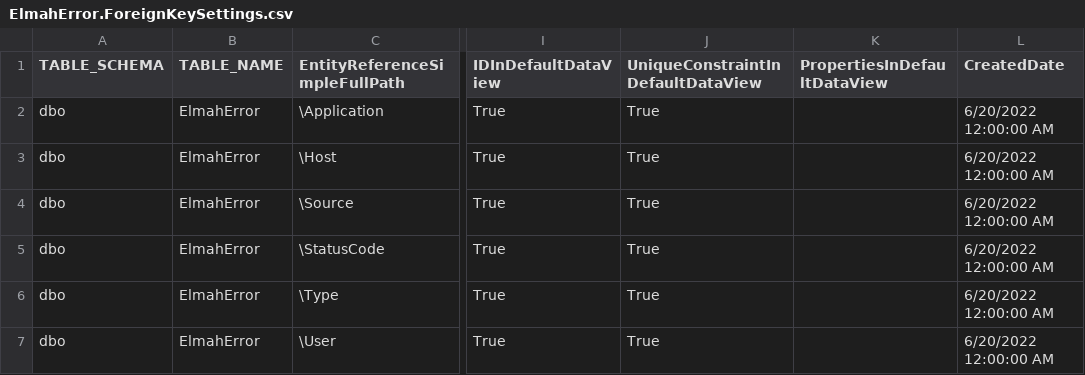
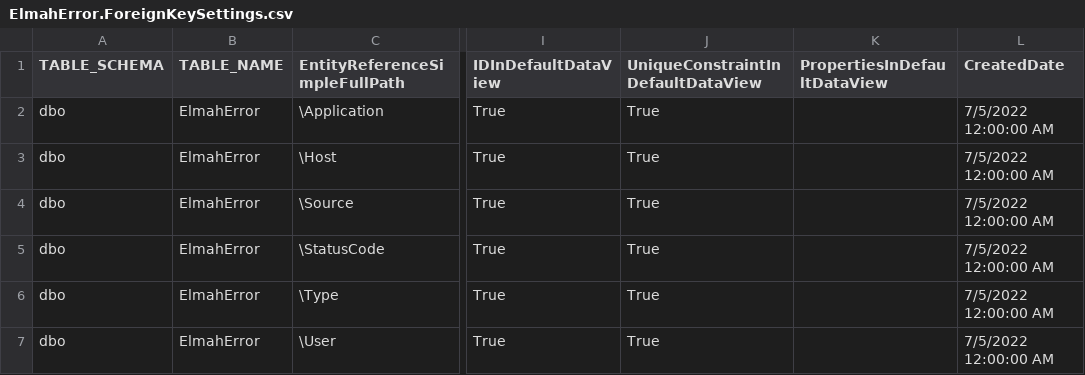
Before and after one commit to davidzhaoblog/Elmah, a CSV file: .cg/.persist/ElmahError.ForeignKeySettings.csv, drawn as a sheet; only a part is shown, gaps mark what is left out; the diff names each change by its address in the sheet, - before the commit and + after, or states it on an @@ line.

```diff
--- a/.cg/.persist/ElmahError.ForeignKeySettings.csv
+++ b/.cg/.persist/ElmahError.ForeignKeySettings.csv
-L2:L7 (CreatedDate): 6/20/2022 12:00:00 AM
+L2:L7 (CreatedDate): 7/5/2022 12:00:00 AM
```
Also changed, not shown: .cg/.persist/Elmah.FKDef.csv, 1 other file.
